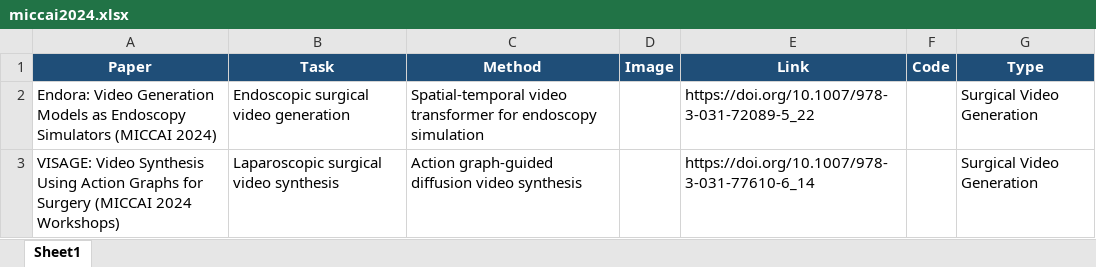
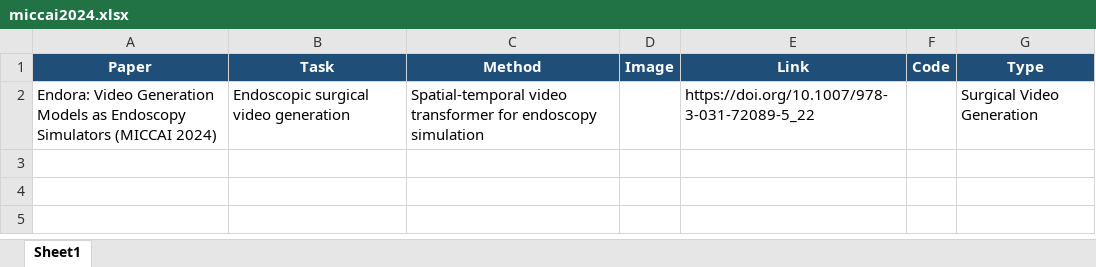
Before and after one commit to Mklsss/Surgical-Video-Generation-Compilation, an Excel workbook: miccai2024.xlsx, sheet Sheet1, drawn as a sheet; values as stored, in another font and other column widths than the file's, no borders; the diff names each change by its address in the sheet, - before the commit and + after, or states it on an @@ line.

Commit message:
Remove surgical video synthesis entries

```diff
--- a/miccai2024.xlsx (sheet Sheet1)
+++ b/miccai2024.xlsx (sheet Sheet1)
-row 3: VISAGE: Video Synthesis Using Action Graphs for Surgery (MICCAI 2024 Workshops) | Laparoscopic surgical video synthesis | Action graph-guided diffusion video synthesis |  | https://doi.org/10.1007/978-3-031-77610-6_14 |  | Surgical Video Generation
```
Also changed, not shown: 2 other files.
